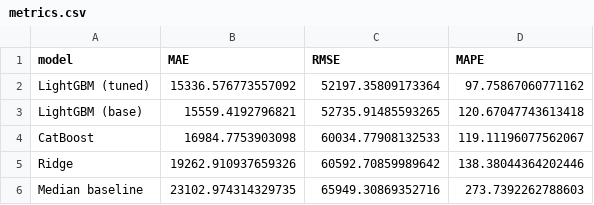
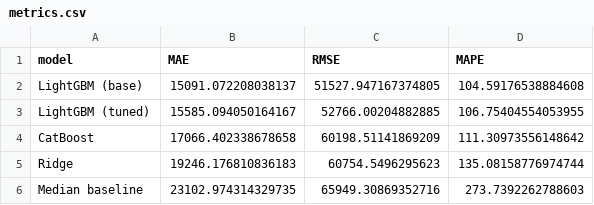
Before and after one commit to LOG650/G11-jorgen-individuell, a CSV file: 013 fase 3 - review/artifacts/metrics.csv, drawn as a sheet.

```diff
--- a/013 fase 3 - review/artifacts/metrics.csv
+++ b/013 fase 3 - review/artifacts/metrics.csv
@@ -1,6 +1,6 @@
 model,MAE,RMSE,MAPE
-LightGBM (tuned),15336.576773557092,52197.35809173364,97.75867060771162
-LightGBM (base),15559.4192796821,52735.91485593265,120.67047743613418
-CatBoost,16984.7753903098,60034.77908132533,119.11196077562067
-Ridge,19262.910937659326,60592.70859989642,138.38044364202446
+LightGBM (base),15091.072208038137,51527.947167374805,104.59176538884608
+LightGBM (tuned),15585.094050164167,52766.00204882885,106.75404554053955
+CatBoost,17066.402338678658,60198.51141869209,111.30973556148642
+Ridge,19246.176810836183,60754.5496295623,135.08158776974744
 Median baseline,23102.974314329735,65949.30869352716,273.7392262788603
```
Also changed, not shown: 12 other files.
